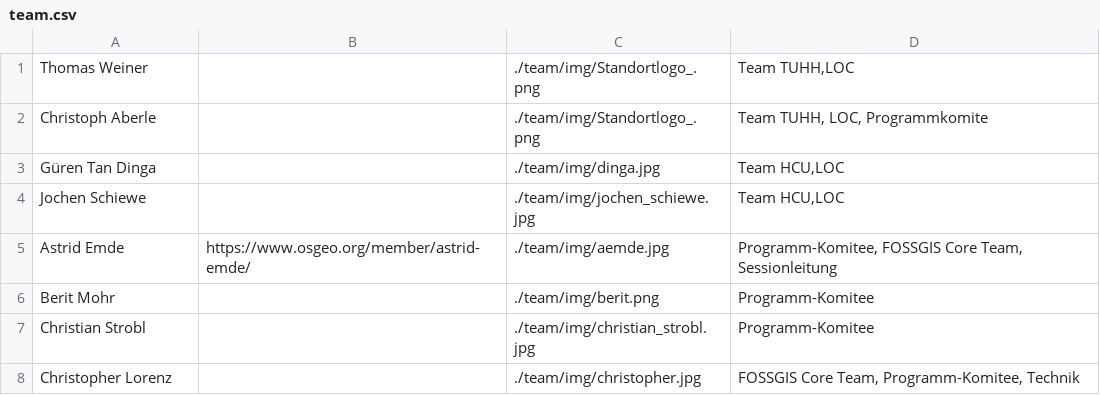
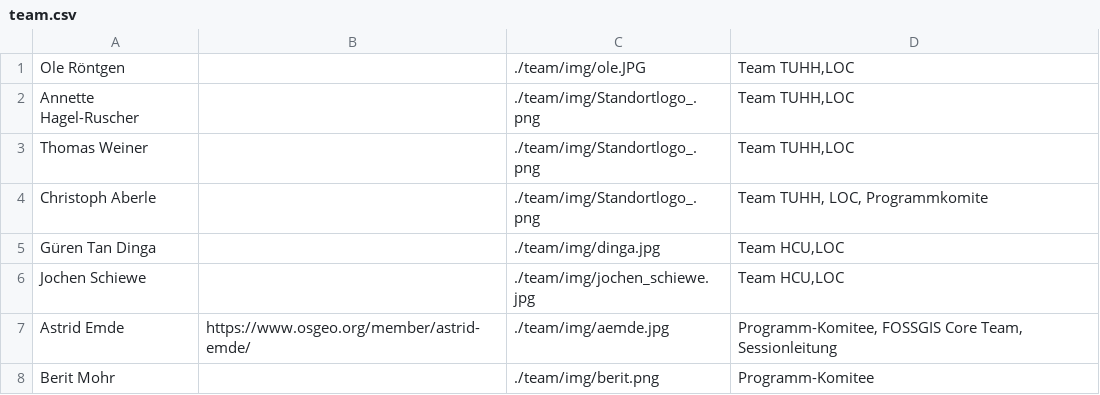
Before and after one commit to fossgis/konferenz-homepage, a CSV file: 2024/team/team.csv, drawn as a sheet; only a part is shown; the shorter side is filled out with more unchanged rows.

```diff
--- a/2024/team/team.csv
+++ b/2024/team/team.csv
@@ -1 +1,3 @@
+Ole Röntgen| |./team/img/ole.JPG|Team TUHH,LOC
+Annette Hagel-Ruscher| |./team/img/Standortlogo_.png|Team TUHH,LOC
 Thomas Weiner| |./team/img/Standortlogo_.png|Team TUHH,LOC
```
Also changed, not shown: 1 other file.
